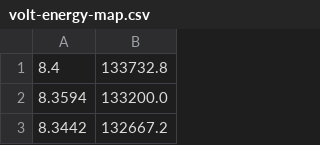
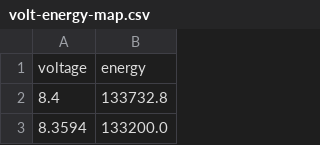
Before and after one commit to TJREVERB/pfs-rewrite, a CSV file: MainControlLoop/lib/data/volt-energy-map.csv, drawn as a sheet; only a part is shown; the shorter side is filled out with more unchanged rows.

Commit message:
Update volt-energy-map.csv

```diff
--- a/MainControlLoop/lib/data/volt-energy-map.csv
+++ b/MainControlLoop/lib/data/volt-energy-map.csv
@@ -1 +1,2 @@
+voltage,energy
 8.4,133732.8
```
